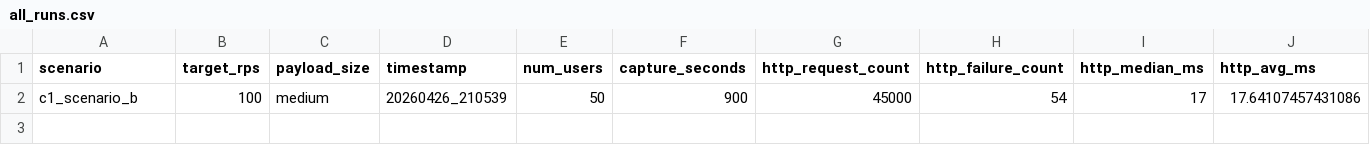
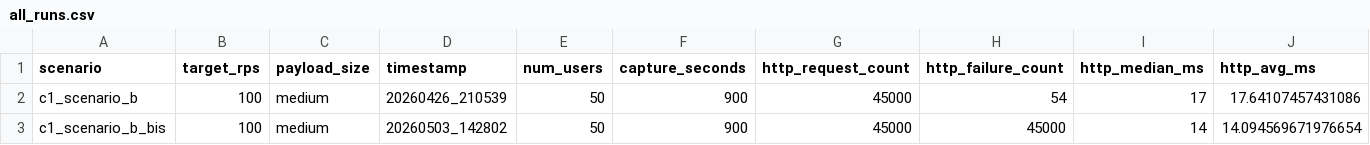
Before and after one commit to GaecKo/MasterThesis, a CSV file: testing/scripts/context_1/scenario_b/results/all_runs.csv, drawn as a sheet; only a part is shown; rows hold the shown columns only; the diff names each change by its address in the sheet, - before the commit and + after, or states it on an @@ line.

Commit message:
c1_sB: scripts update / run completed

```diff
--- a/testing/scripts/context_1/scenario_b/results/all_runs.csv
+++ b/testing/scripts/context_1/scenario_b/results/all_runs.csv
+row 3: c1_scenario_b_bis | 100 | medium | 20260503_142802 | 50 | 900 | 45000 | 45000 | 14 | 14.094569671976654
```
Also changed, not shown: 10 other files.
